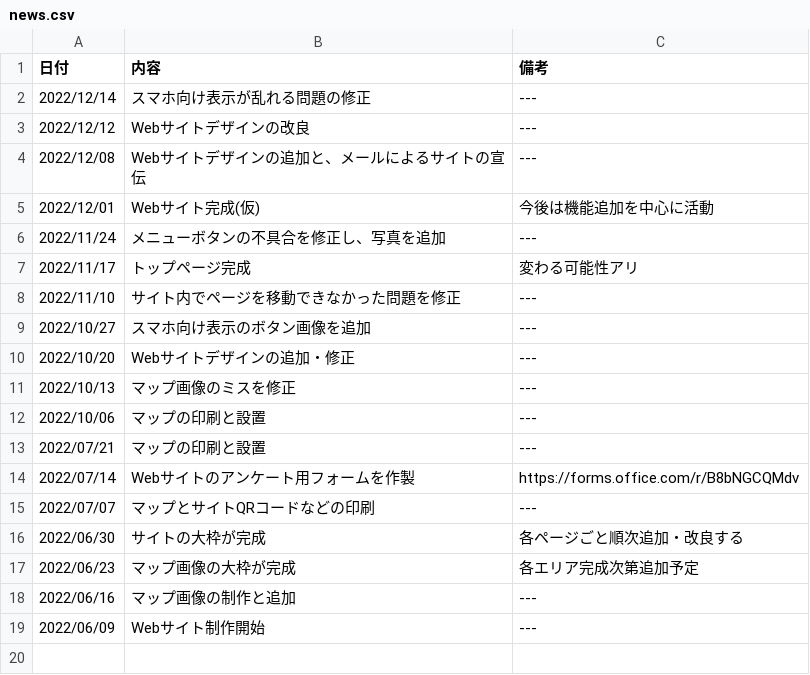
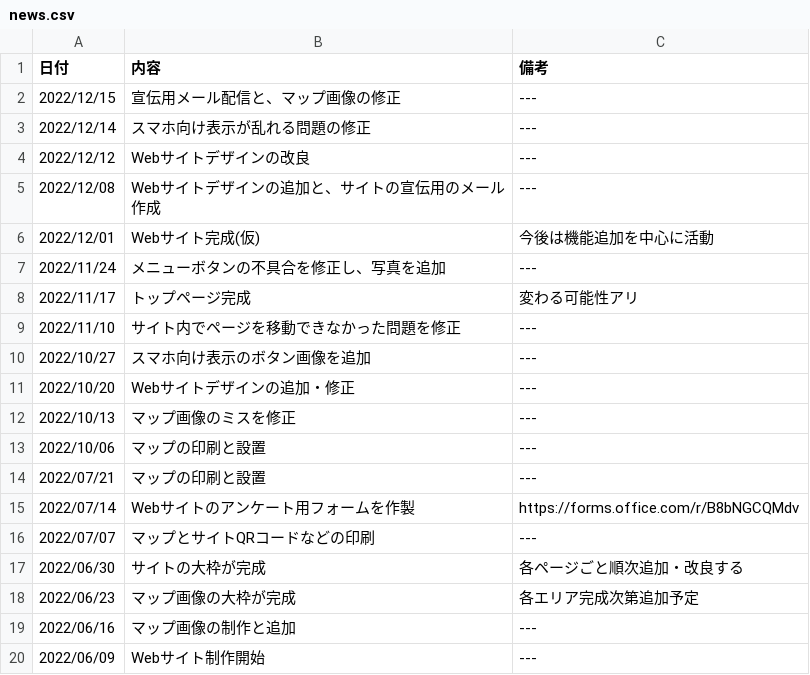
Before and after one commit to splaika135/NITAC_map, a CSV file: style/news.csv, drawn as a sheet.

Commit message:
Update news.csv

```diff
--- a/style/news.csv
+++ b/style/news.csv
@@ -1,5 +1,6 @@
 日付,内容,備考
+2022/12/15,宣伝用メール配信と、マップ画像の修正,---
 2022/12/14,スマホ向け表示が乱れる問題の修正,---
 2022/12/12,Webサイトデザインの改良,---
-2022/12/08,Webサイトデザインの追加と、メールによるサイトの宣伝,---
+2022/12/08,Webサイトデザインの追加と、サイトの宣伝用のメール作成,---
 2022/12/01,Webサイト完成(仮),今後は機能追加を中心に活動
```
